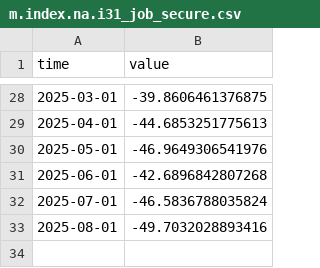
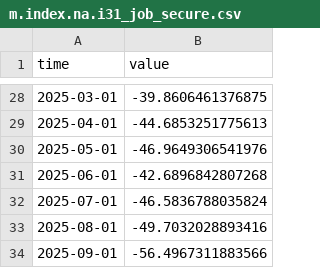
Before and after one commit to opentsi/ch.seco.css, a CSV file: data-raw/csv/m.index.na.i31_job_secure.csv, drawn as a sheet; only a part is shown, gaps mark what is left out; the diff names each change by its address in the sheet, - before the commit and + after, or states it on an @@ line.

```diff
--- a/data-raw/csv/m.index.na.i31_job_secure.csv
+++ b/data-raw/csv/m.index.na.i31_job_secure.csv
+row 34: 2025-09-01 | -56.4967311883566
```
Also changed, not shown: data-raw/csv/m.index.na.i11_econ_hist.csv, data-raw/csv/m.index.na.i12_econ_exp.csv, 27 other files.
